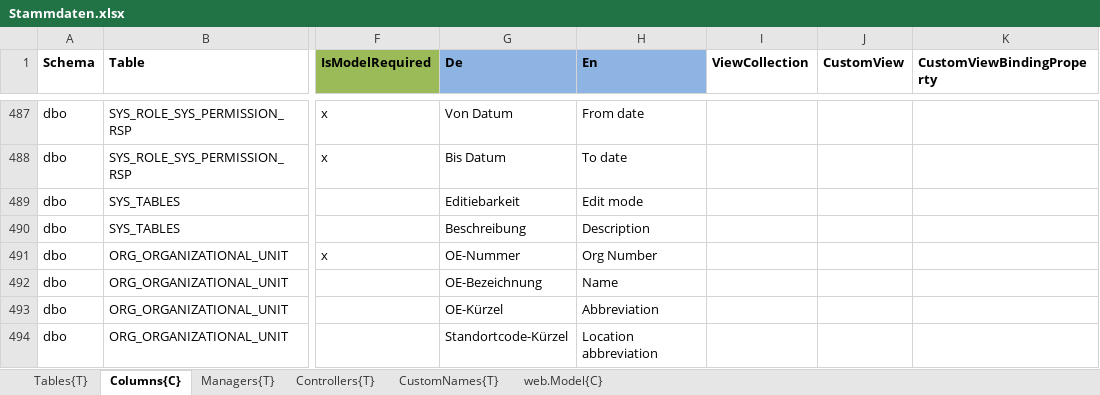
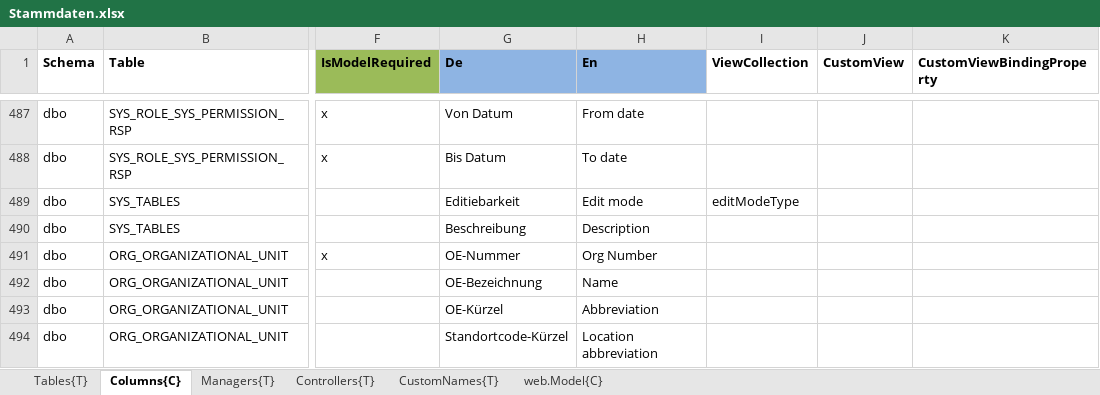
Before and after one commit to HedinRakot/MasterDataModule, an Excel workbook: MasterDataModule/Generation/MasterDataModule.Generation/Declarations/Stammdaten.xlsx, sheet Columns{C}, drawn as a sheet; only a part is shown, gaps mark what is left out; values as stored, in another font and other column widths than the file's, no borders; the diff names each change by its address in the sheet, - before the commit and + after, or states it on an @@ line.

```diff
--- a/MasterDataModule/Generation/MasterDataModule.Generation/Declarations/Stammdaten.xlsx (sheet Columns{C})
+++ b/MasterDataModule/Generation/MasterDataModule.Generation/Declarations/Stammdaten.xlsx (sheet Columns{C})
-I489 (ViewCollection): (empty)
+I489 (ViewCollection): editModeType
```
Also changed, not shown: sheet Tables{T}, 38 other files.
